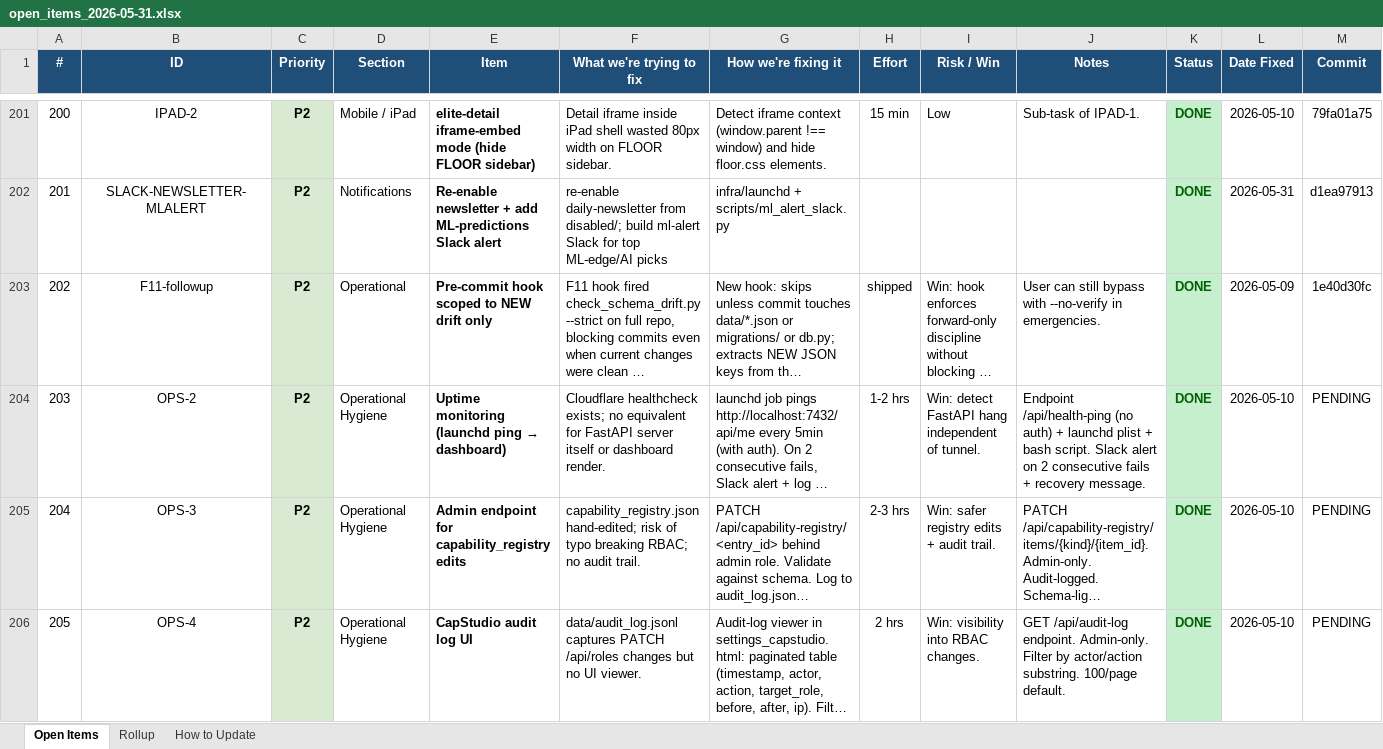
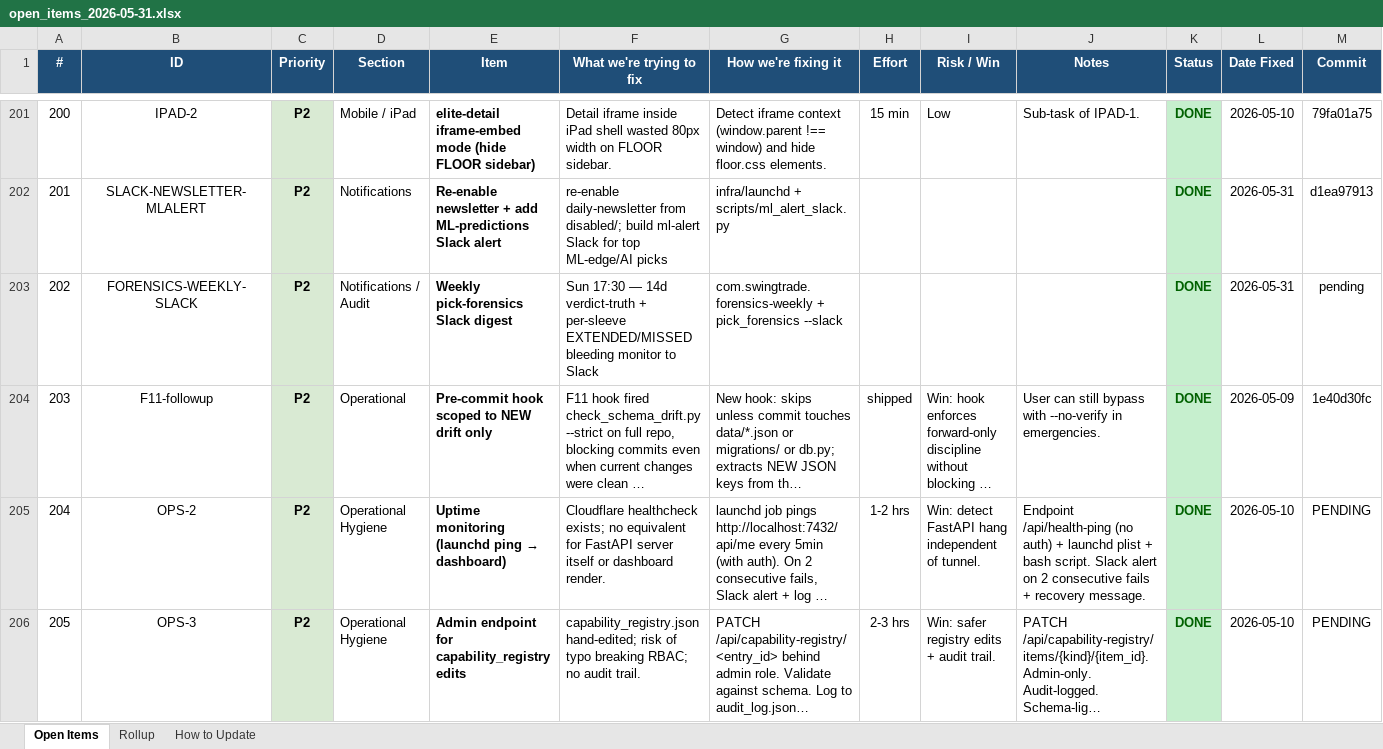
Before and after one commit to mystocktrades2024-sudo/BullVeda, an Excel workbook: cache/open_items_2026-05-31.xlsx, sheet Open Items, drawn as a sheet; only a part is shown, gaps mark what is left out; the shorter side is filled out with more unchanged rows; long unchanged cells end in …; values as stored, in another font and other column widths than the file's, no borders; addresses are those after the commit; rows hold the shown columns only; the diff names each change by its address in the sheet, - before the commit and + after, or states it on an @@ line.

```diff
--- a/cache/open_items_2026-05-31.xlsx (sheet Open Items)
+++ b/cache/open_items_2026-05-31.xlsx (sheet Open Items)
+row 203: 202 | FORENSICS-WEEKLY-SLACK | P2 | Notifications / Audit | Weekly pick-forensics Slack digest | Sun 17:30 — 14d verdict-truth + per-sleeve EXTENDED/MISSED bleeding monitor to Slack | com.swingtrade.forensics-weekly + pick_forensics --slack |  |  |  | DONE | 2026-05-31 | pending
@@ column A (#) renumbered from row 204 down @@
```
Also changed, not shown: sheet Rollup, 2 other files.
